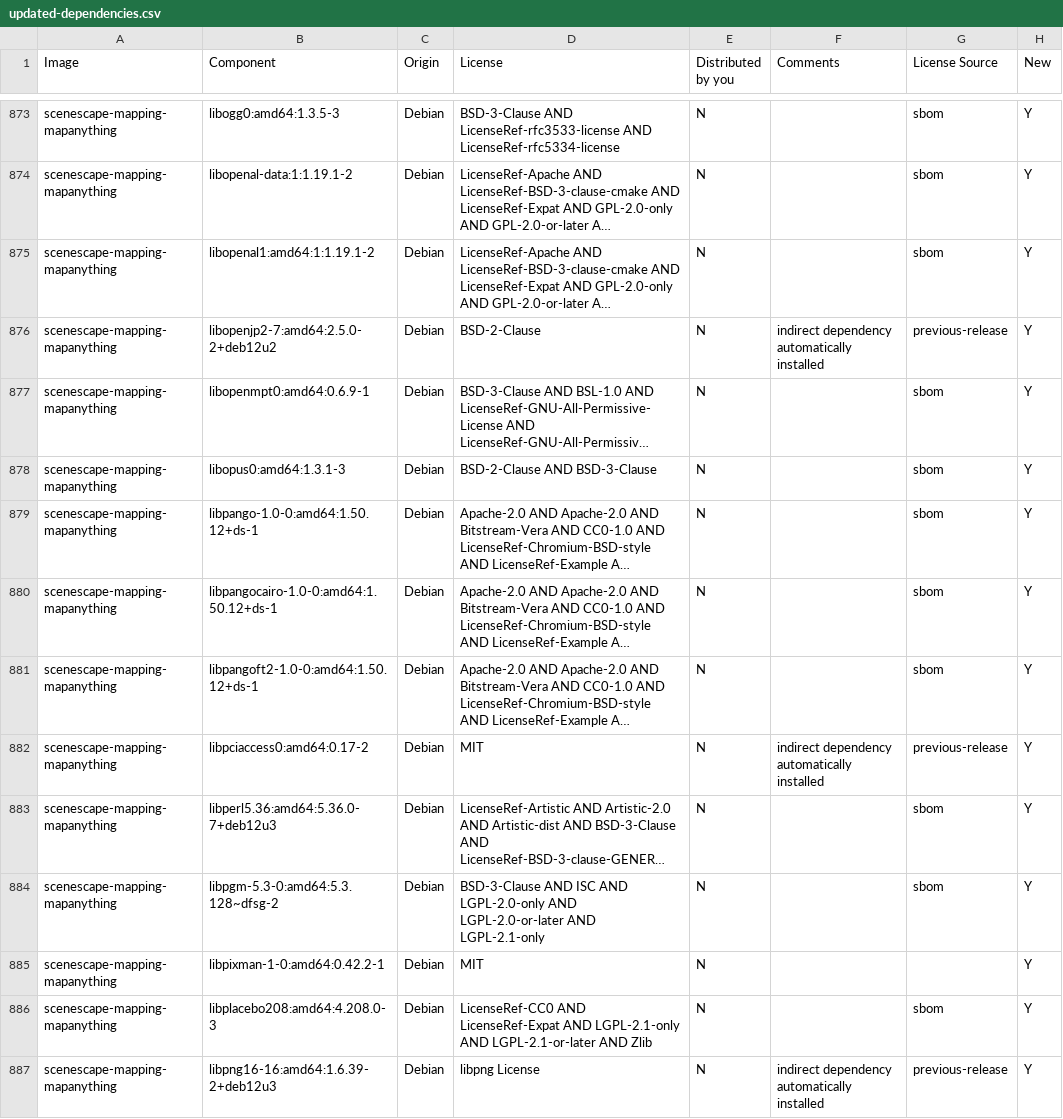
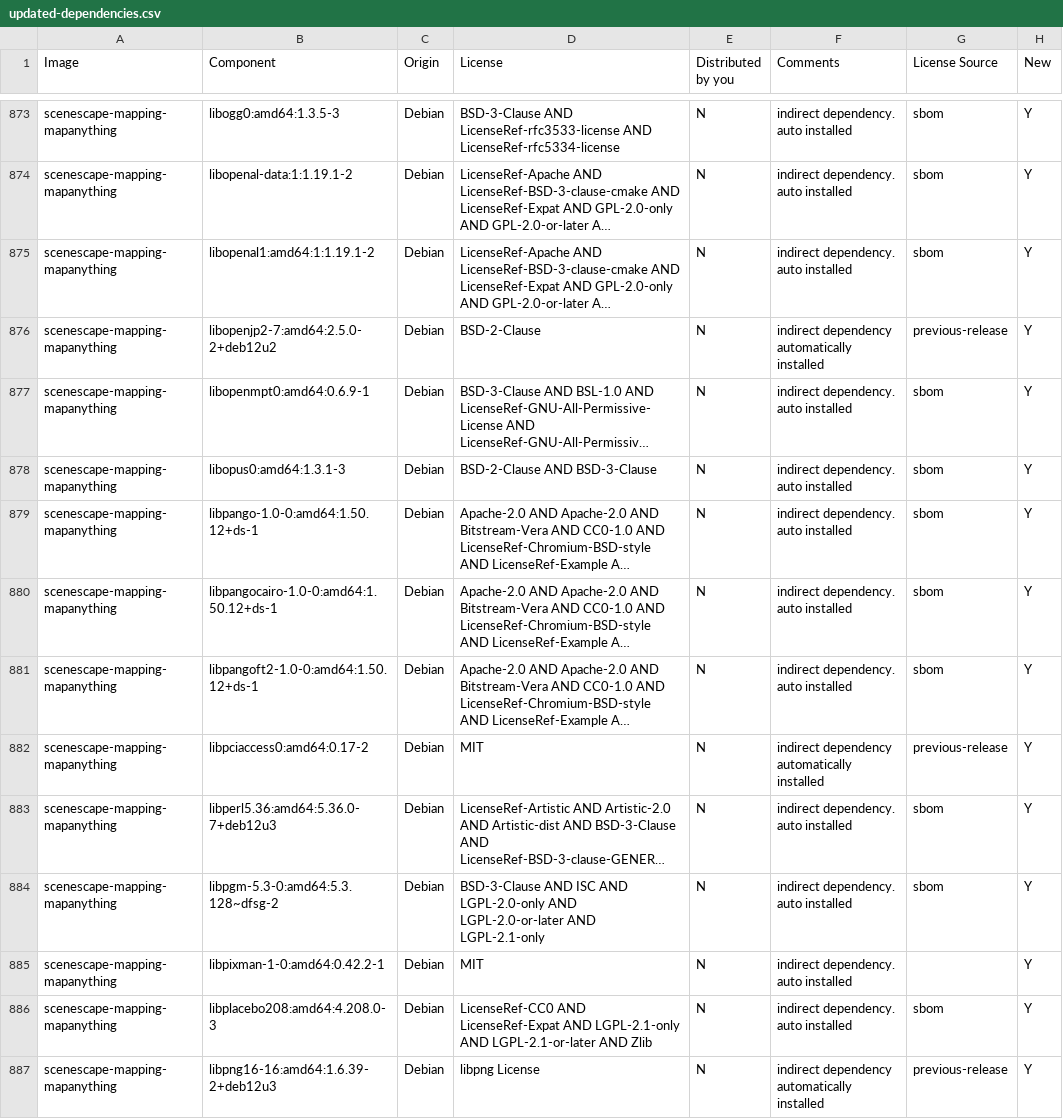
Before and after one commit to open-edge-platform/scenescape, a CSV file: tools/dependencies/release-data/updated-dependencies.csv, drawn as a sheet; only a part is shown, gaps mark what is left out; long unchanged cells end in …; the diff covers the shown part only; the diff names each change by its address in the sheet, - before the commit and + after, or states it on an @@ line.

```diff
--- a/tools/dependencies/release-data/updated-dependencies.csv
+++ b/tools/dependencies/release-data/updated-dependencies.csv
-F873:F875 (Comments): (empty)
+F873:F875 (Comments): indirect dependency. auto installed
-F877:F881 (Comments): (empty)
+F877:F881 (Comments): indirect dependency. auto installed
-F883:F886 (Comments): (empty)
+F883:F886 (Comments): indirect dependency. auto installed
```
Also changed, not shown: 110 edited cells elsewhere in this file.
